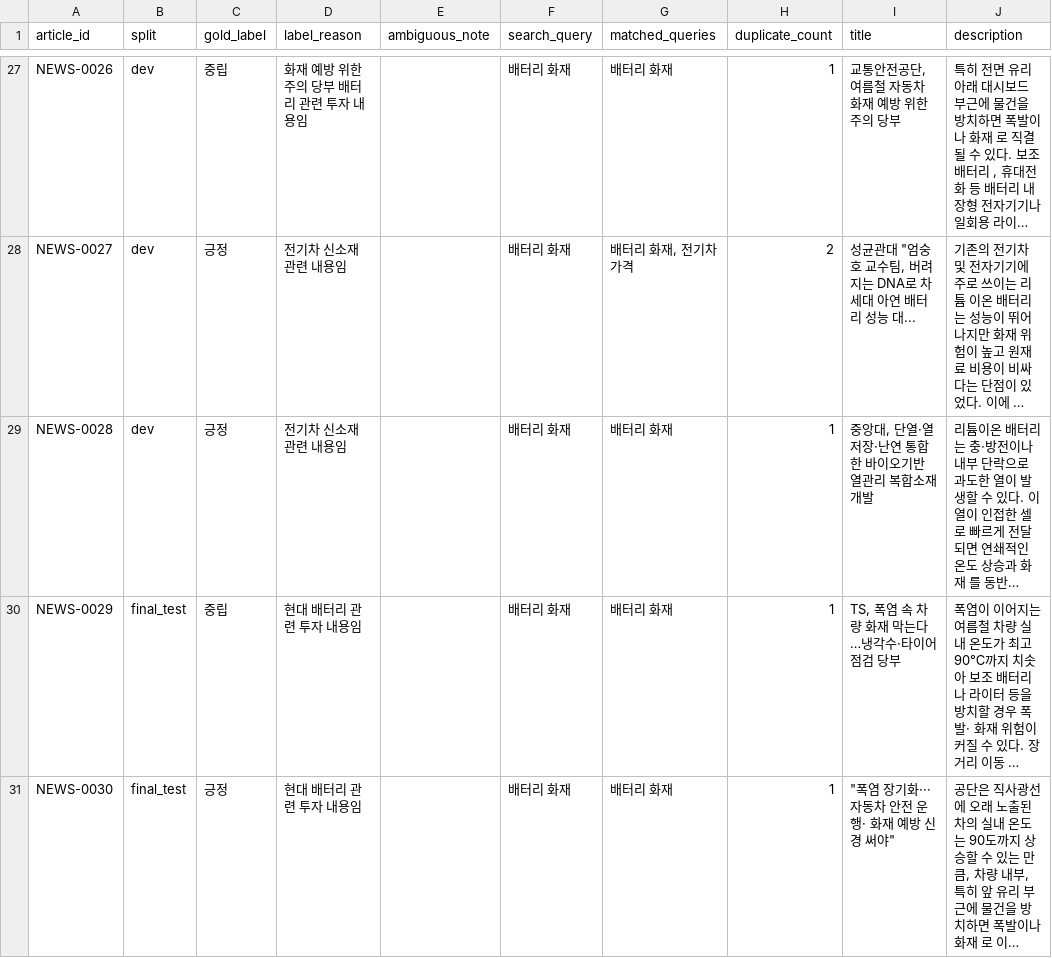
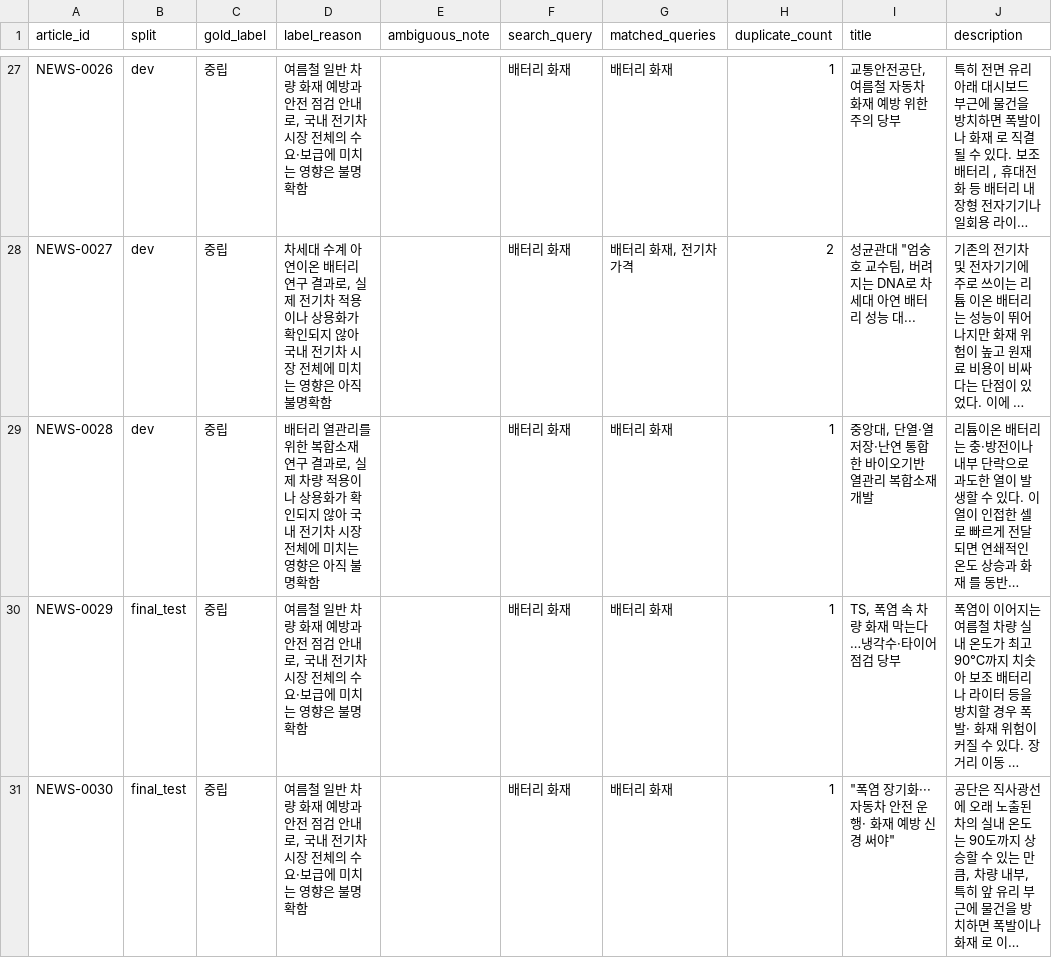
Before and after one commit to jheon17/korean-ev-news-sentiment, a CSV file: data/labels/news_labeling_sample_20260803.csv, drawn as a sheet; only a part is shown, gaps mark what is left out; long unchanged cells end in …; the diff covers the shown part only; the diff names each change by its address in the sheet, - before the commit and + after, or states it on an @@ line.

Commit message:
Review labels and sync project documentation

```diff
--- a/data/labels/news_labeling_sample_20260803.csv
+++ b/data/labels/news_labeling_sample_20260803.csv
-D27 (label_reason): 화재 예방 위한 주의 당부 배터리 관련 투자 내용임
+D27 (label_reason): 여름철 일반 차량 화재 예방과 안전 점검 안내로, 국내 전기차 시장 전체의 수요·보급에 미치는 영향은 불명확함
-C28:C29 (gold_label): 긍정
+C28:C29 (gold_label): 중립
-D28 (label_reason): 전기차 신소재 관련 내용임
+D28 (label_reason): 차세대 수계 아연이온 배터리 연구 결과로, 실제 전기차 적용이나 상용화가 확인되지 않아 국내 전기차 시장 전체에 미치는 영향은 아직 불명확함
-D29 (label_reason): 전기차 신소재 관련 내용임
+D29 (label_reason): 배터리 열관리를 위한 복합소재 연구 결과로, 실제 차량 적용이나 상용화가 확인되지 않아 국내 전기차 시장 전체에 미치는 영향은 아직 불명확함
-D30:D31 (label_reason): 현대 배터리 관련 투자 내용임
+D30:D31 (label_reason): 여름철 일반 차량 화재 예방과 안전 점검 안내로, 국내 전기차 시장 전체의 수요·보급에 미치는 영향은 불명확함
-C31 (gold_label): 긍정
+C31 (gold_label): 중립
```
Also changed, not shown: 46 edited cells elsewhere in this file, 7 other files.
